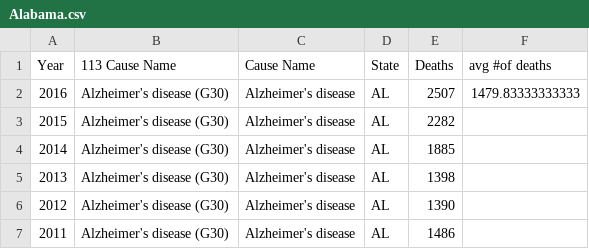
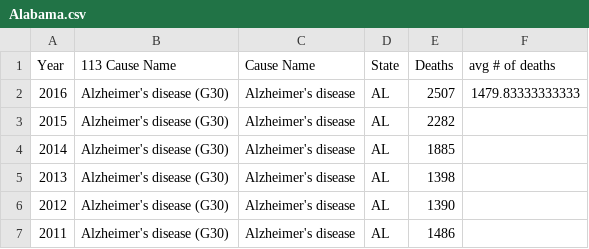
Before and after one commit to sd19spring/Death-Rate-Interactive-Map, a CSV file: data/States/Alabama.csv, drawn as a sheet; only a part is shown.

Commit message:
Update files

```diff
--- a/data/States/Alabama.csv
+++ b/data/States/Alabama.csv
@@ -1,2 +1,2 @@
-Year,113 Cause Name,Cause Name,State,Deaths,avg #of deaths
+Year,113 Cause Name,Cause Name,State,Deaths,avg # of deaths
 2016,Alzheimer's disease (G30),Alzheimer's disease,AL,2507,1479.83333333333
```
